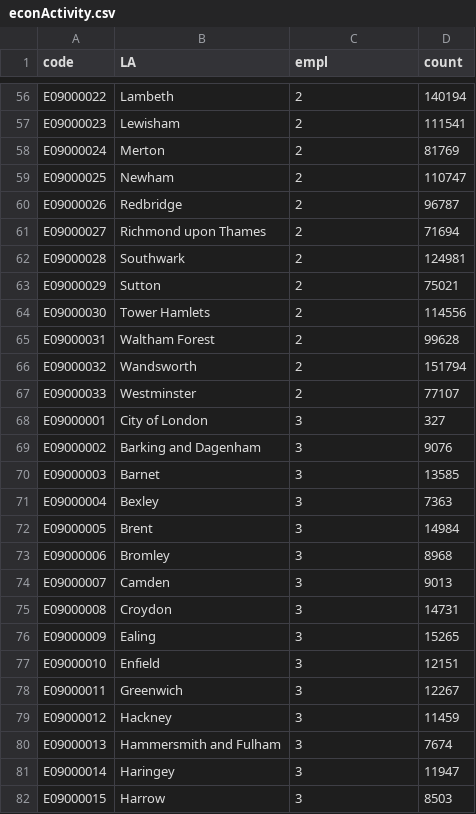
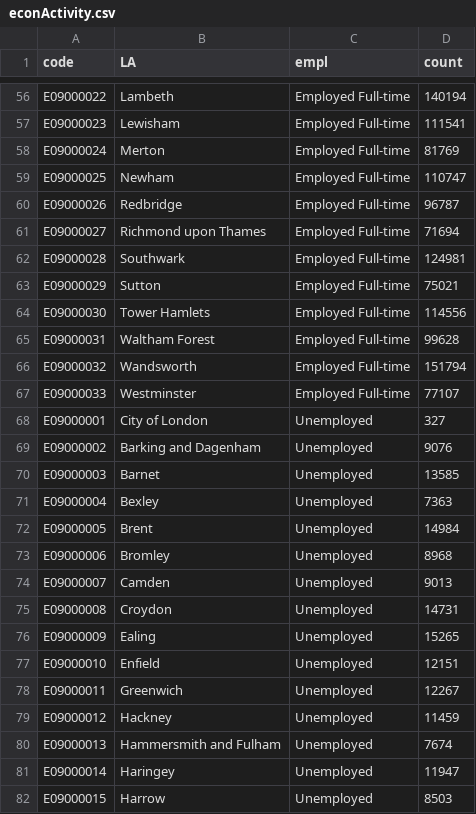
Before and after one commit to Sums02/data1, a CSV file: econActivity.csv, drawn as a sheet; only a part is shown, gaps mark what is left out; the diff covers the shown part only; the diff names each change by its address in the sheet, - before the commit and + after, or states it on an @@ line.

```diff
--- a/econActivity.csv
+++ b/econActivity.csv
-C56:C67 (empl): 2
+C56:C67 (empl): Employed Full-time
-C68:C82 (empl): 3
+C68:C82 (empl): Unemployed
```
Also changed, not shown: 171 edited cells elsewhere in this file.
